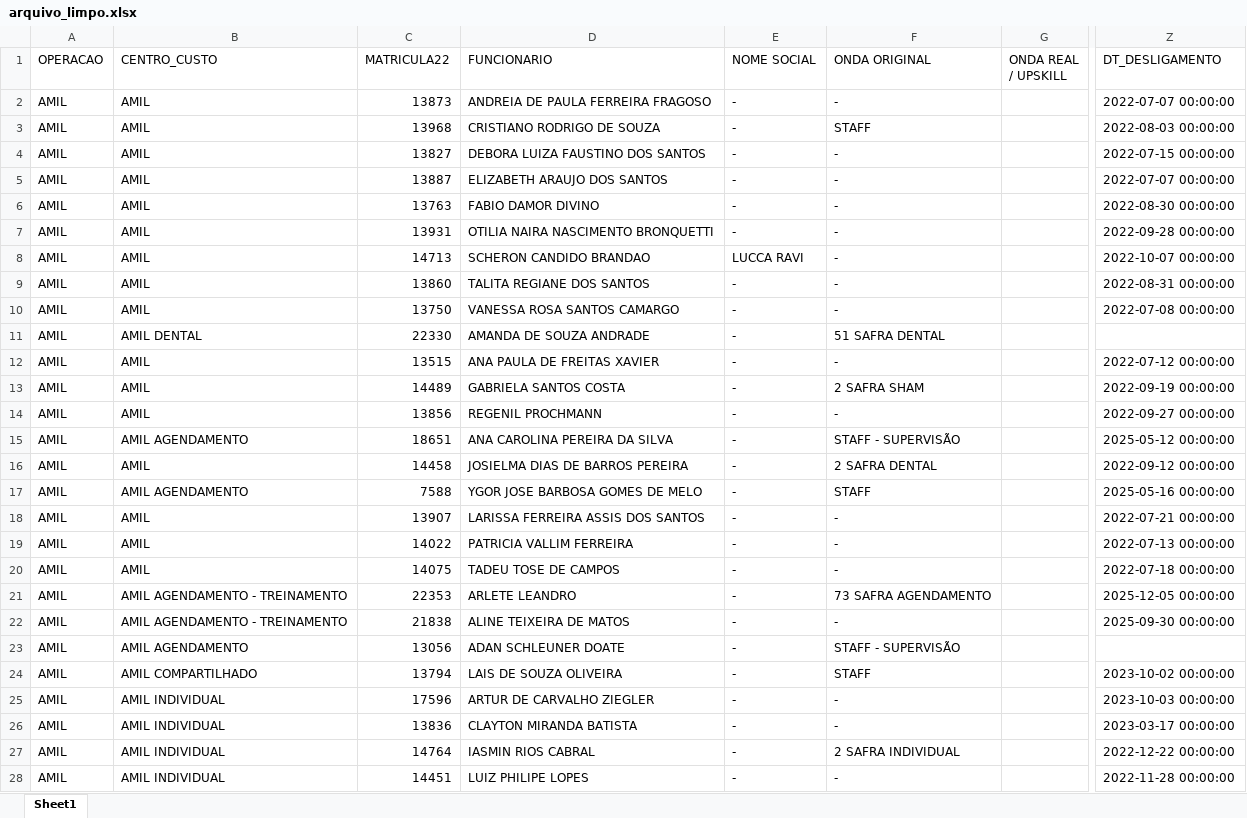
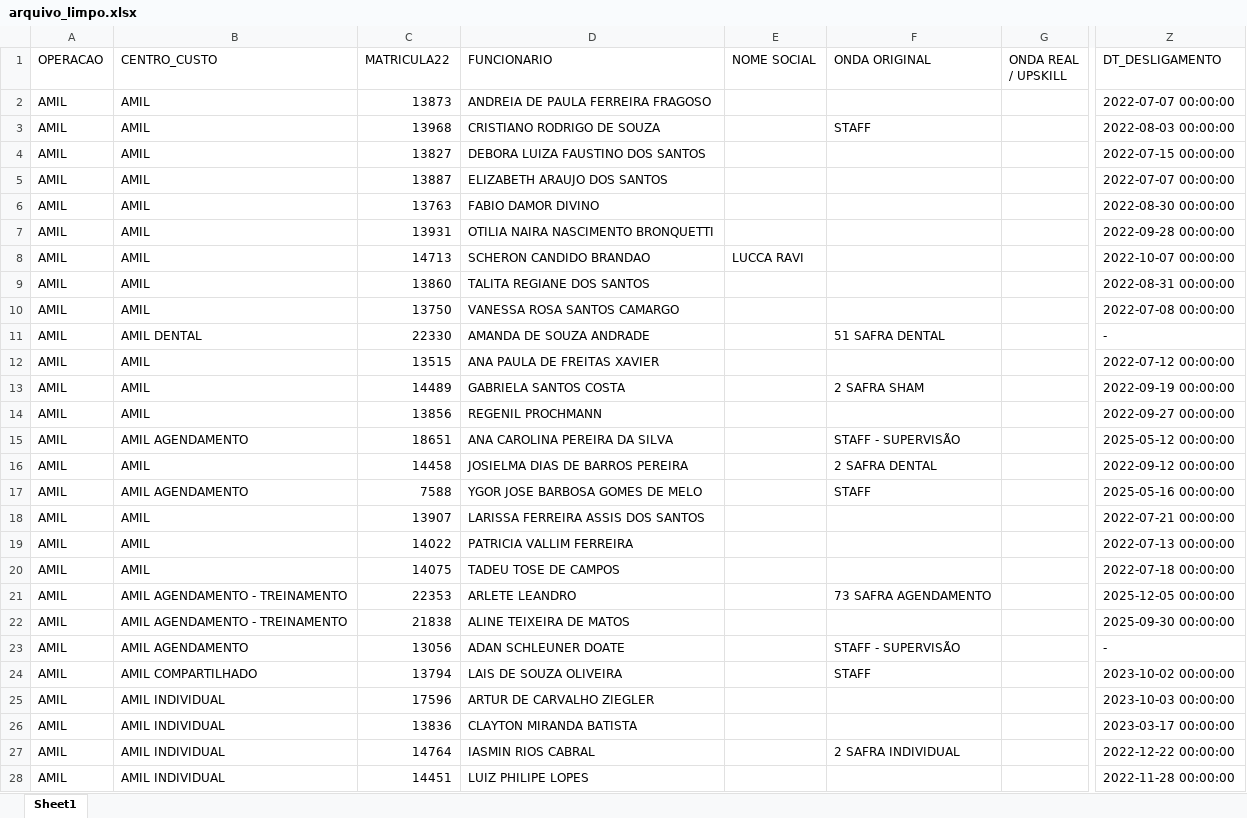
Before and after one commit to betim009/meu_curso_python, an Excel workbook: conteudo_aovivo/xlsx/modular/arquivo_limpo.xlsx, sheet Sheet1, drawn as a sheet; only a part is shown, gaps mark what is left out; values as stored, in another font and other column widths than the file's, no cell formats; the diff covers the shown part only; the diff names each change by its address in the sheet, - before the commit and + after, or states it on an @@ line.

```diff
--- a/conteudo_aovivo/xlsx/modular/arquivo_limpo.xlsx (sheet Sheet1)
+++ b/conteudo_aovivo/xlsx/modular/arquivo_limpo.xlsx (sheet Sheet1)
-E2:E7 (NOME SOCIAL): -
+E2:E7 (NOME SOCIAL): (empty)
-F2 (ONDA ORIGINAL): -
+F2 (ONDA ORIGINAL): (empty)
-F4:F10 (ONDA ORIGINAL): -
+F4:F10 (ONDA ORIGINAL): (empty)
-E9:E28 (NOME SOCIAL): -
+E9:E28 (NOME SOCIAL): (empty)
-Z11 (DT_DESLIGAMENTO): (empty)
+Z11 (DT_DESLIGAMENTO): -
-F12 (ONDA ORIGINAL): -
+F12 (ONDA ORIGINAL): (empty)
-F14 (ONDA ORIGINAL): -
+F14 (ONDA ORIGINAL): (empty)
-F18:F20 (ONDA ORIGINAL): -
+F18:F20 (ONDA ORIGINAL): (empty)
-F22 (ONDA ORIGINAL): -
+F22 (ONDA ORIGINAL): (empty)
-Z23 (DT_DESLIGAMENTO): (empty)
+Z23 (DT_DESLIGAMENTO): -
-F25:F26 (ONDA ORIGINAL): -
+F25:F26 (ONDA ORIGINAL): (empty)
-F28 (ONDA ORIGINAL): -
+F28 (ONDA ORIGINAL): (empty)
```
Also changed, not shown: 437 edited cells elsewhere in this sheet, cell formats, 7 other files.
